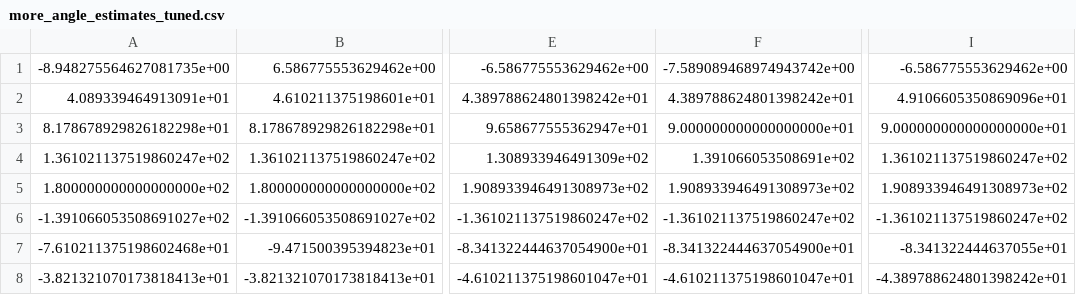
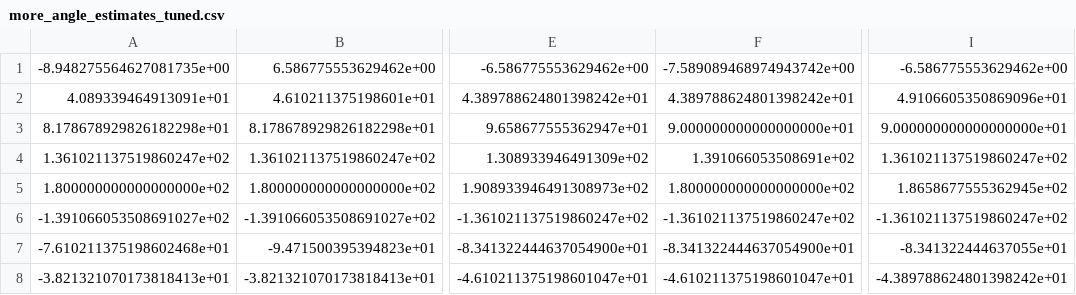
Before and after one commit to mathihus/TTT4280-Labs, a CSV file: lab2/more_angle_estimates_tuned.csv, drawn as a sheet; only a part is shown, gaps mark what is left out; the diff names each change by its address in the sheet, - before the commit and + after, or states it on an @@ line.

```diff
--- a/lab2/more_angle_estimates_tuned.csv
+++ b/lab2/more_angle_estimates_tuned.csv
-F5: 1.908933946491308973e+02
+F5: 1.800000000000000000e+02
-I5: 1.908933946491308973e+02
+I5: 1.8658677555362945e+02
```
Also changed, not shown: 2 other files.
